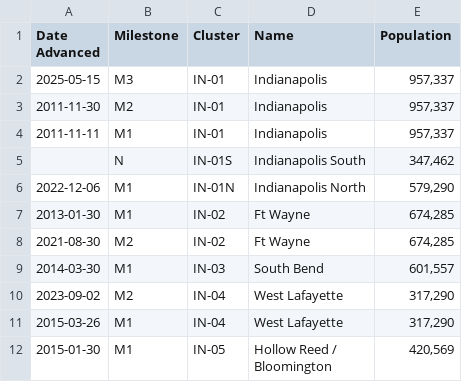
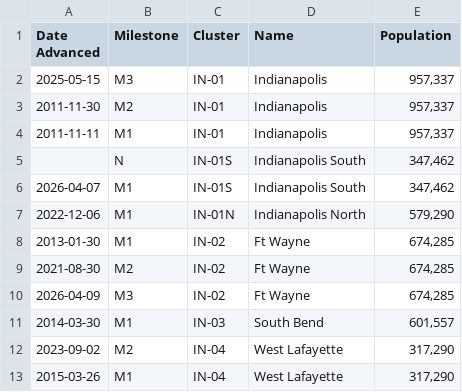
Before and after one commit to MidwestBahai/midwest-map, a TSV file: web/data-sources/advancement-dates.tsv, drawn as a sheet; only a part is shown; the shorter side is filled out with more unchanged rows.

Commit message:
advance ft wayne & indy south

```diff
--- a/web/data-sources/advancement-dates.tsv
+++ b/web/data-sources/advancement-dates.tsv
@@ -5,2 +5,3 @@ Date Advanced	Milestone	Cluster	Name	Population
 	N	IN-01S	Indianapolis South	347,462
+2026-04-07	M1	IN-01S	Indianapolis South	347,462
 2022-12-06	M1	IN-01N	Indianapolis North	579,290
@@ -8,2 +9,3 @@ Date Advanced	Milestone	Cluster	Name	Population
 2021-08-30	M2	IN-02	Ft Wayne	674,285
+2026-04-09	M3	IN-02	Ft Wayne	674,285
 2014-03-30	M1	IN-03	South Bend	601,557
```
